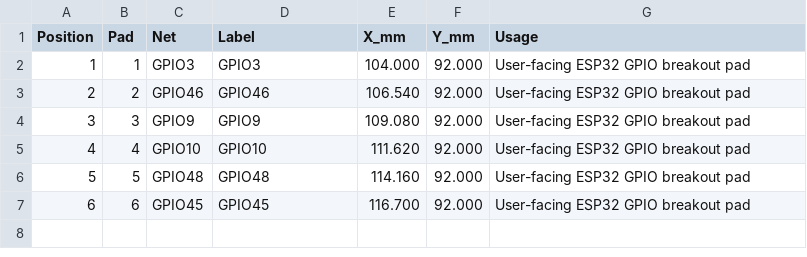
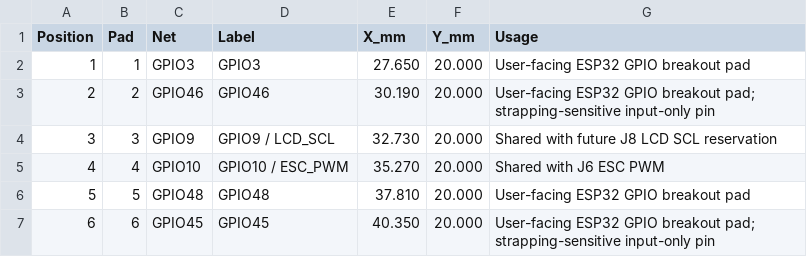
Before and after one commit to smicbee/CoffeeRoast, a CSV file: KiCAD/CoffeeRoast-Control-RevD-Balanced/docs/esp32_gpio_breakout_row.csv, drawn as a sheet.

```diff
--- a/KiCAD/CoffeeRoast-Control-RevD-Balanced/docs/esp32_gpio_breakout_row.csv
+++ b/KiCAD/CoffeeRoast-Control-RevD-Balanced/docs/esp32_gpio_breakout_row.csv
@@ -1,7 +1,7 @@
 Position,Pad,Net,Label,X_mm,Y_mm,Usage
-1,1,GPIO3,GPIO3,104.000,92.000,User-facing ESP32 GPIO breakout pad
-2,2,GPIO46,GPIO46,106.540,92.000,User-facing ESP32 GPIO breakout pad
-3,3,GPIO9,GPIO9,109.080,92.000,User-facing ESP32 GPIO breakout pad
-4,4,GPIO10,GPIO10,111.620,92.000,User-facing ESP32 GPIO breakout pad
-5,5,GPIO48,GPIO48,114.160,92.000,User-facing ESP32 GPIO breakout pad
-6,6,GPIO45,GPIO45,116.700,92.000,User-facing ESP32 GPIO breakout pad
+1,1,GPIO3,GPIO3,27.650,20.000,User-facing ESP32 GPIO breakout pad
+2,2,GPIO46,GPIO46,30.190,20.000,User-facing ESP32 GPIO breakout pad; strapping-sensitive input-only pin
+3,3,GPIO9,GPIO9 / LCD_SCL,32.730,20.000,Shared with future J8 LCD SCL reservation
+4,4,GPIO10,GPIO10 / ESC_PWM,35.270,20.000,Shared with J6 ESC PWM
+5,5,GPIO48,GPIO48,37.810,20.000,User-facing ESP32 GPIO breakout pad
+6,6,GPIO45,GPIO45,40.350,20.000,User-facing ESP32 GPIO breakout pad; strapping-sensitive input-only pin
```
Also changed, not shown: KiCAD/CoffeeRoast-Control-RevD-Balanced/docs/bom.csv, KiCAD/CoffeeRoast-Control-RevD-Balanced/docs/footprints.csv, 12 other files.
